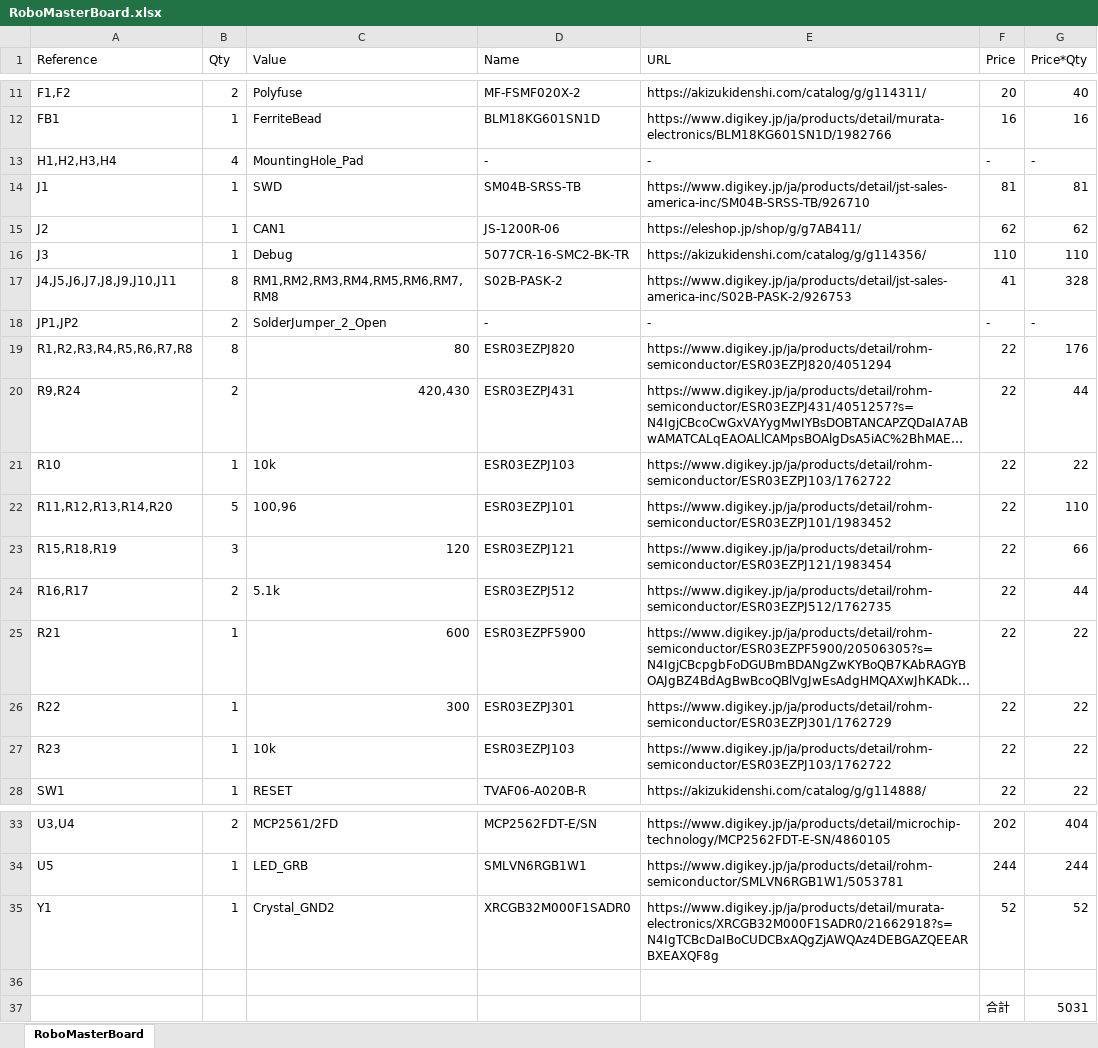
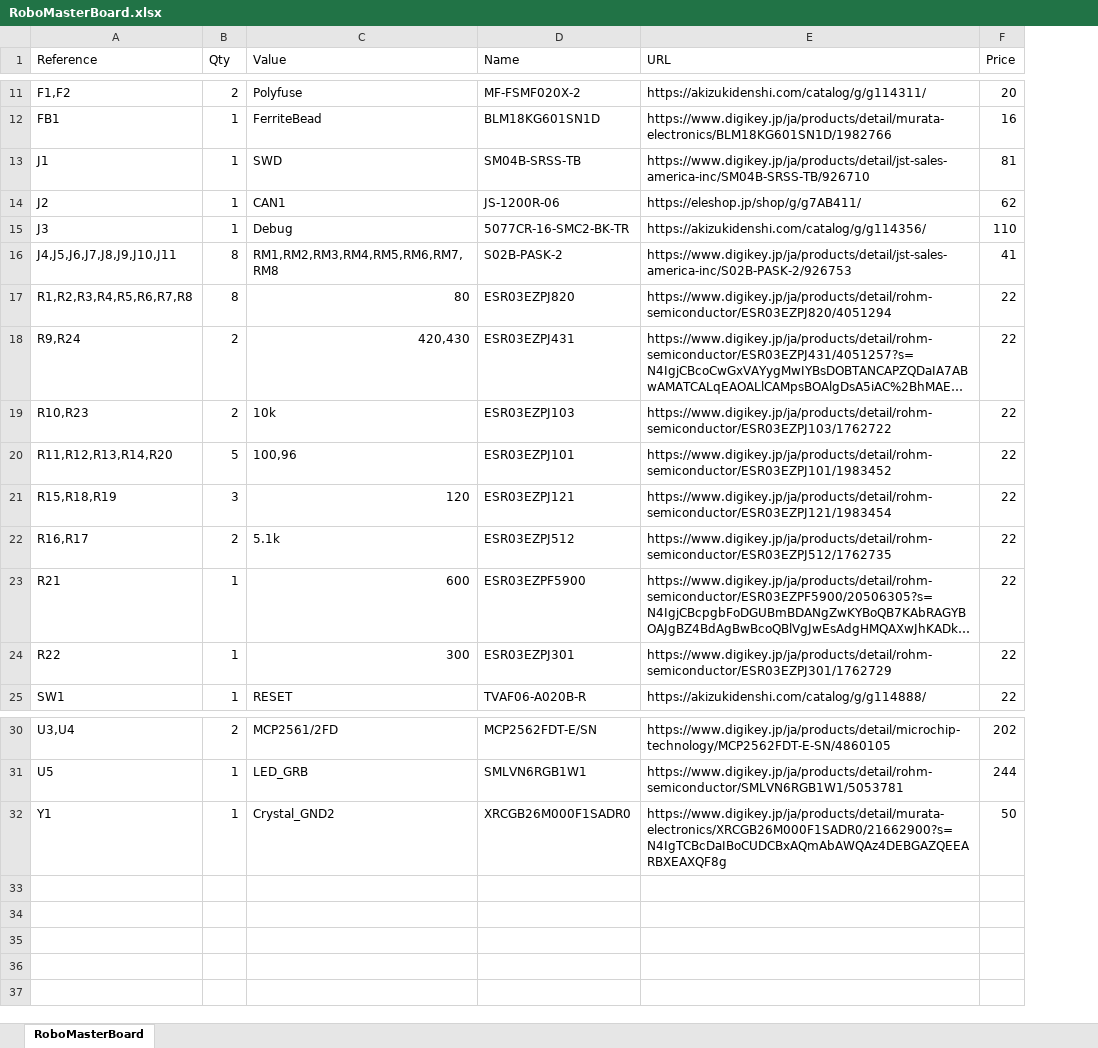
Before and after one commit to mgsin30/Robocon2025-PCB, an Excel workbook: RoboMasterBoard/bom/RoboMasterBoard.xlsx, sheet RoboMasterBoard, drawn as a sheet; only a part is shown, gaps mark what is left out; long unchanged cells end in …; values as stored, in another font and other column widths than the file's, no borders; removed rows and columns are numbered as before the commit, all else as after; the diff names each change by its address in the sheet, - before the commit and + after, or states it on an @@ line.

Commit message:
RoboMaster Board ver1.1

```diff
--- a/RoboMasterBoard/bom/RoboMasterBoard.xlsx (sheet RoboMasterBoard)
+++ b/RoboMasterBoard/bom/RoboMasterBoard.xlsx (sheet RoboMasterBoard)
-column G (Price*Qty), rows 11-12: 40 | 16; rows 14-17: 81 | 62 | 110 | 328; rows 19-26: 176 | 44 | 22 | 110 | 66 | 44 | 22 | 22; row 28: 22; rows 33-35: 404 | 244 | 52
-row 13: H1,H2,H3,H4 | 4 | MountingHole_Pad | - | - | - | -
-row 18: JP1,JP2 | 2 | SolderJumper_2_Open | - | - | - | -
-A19 (Reference): R10
+A19 (Reference): R10,R23
-B19 (Qty): 1
+B19 (Qty): 2
-row 27: R23 | 1 | 10k | ESR03EZPJ103 | https://www.digikey.jp/ja/products/detail/rohm-semiconductor/ESR03EZPJ103/1762722 | 22 | 22
-D32 (Name): XRCGB32M000F1SADR0
+D32 (Name): XRCGB26M000F1SADR0
-E32 (URL): https://www.digikey.jp/ja/products/detail/murata-electronics/XRCGB32M000F1SADR0/21662918?s=N4IgTCBcDaIBoCUDCBxAQgZjAWQAz4DEBGAZQEEARBXEAXQF8g
+E32 (URL): https://www.digikey.jp/ja/products/detail/murata-electronics/XRCGB26M000F1SADR0/21662900?s=N4IgTCBcDaIBoCUDCBxAQmAbAWQAz4DEBGAZQEEARBXEAXQF8g
-F32 (Price): 52
+F32 (Price): 50
-row 36: (empty)
-row 37:  |  |  |  |  | 合計 | 5031
```
Also changed, not shown: 16 other files.
